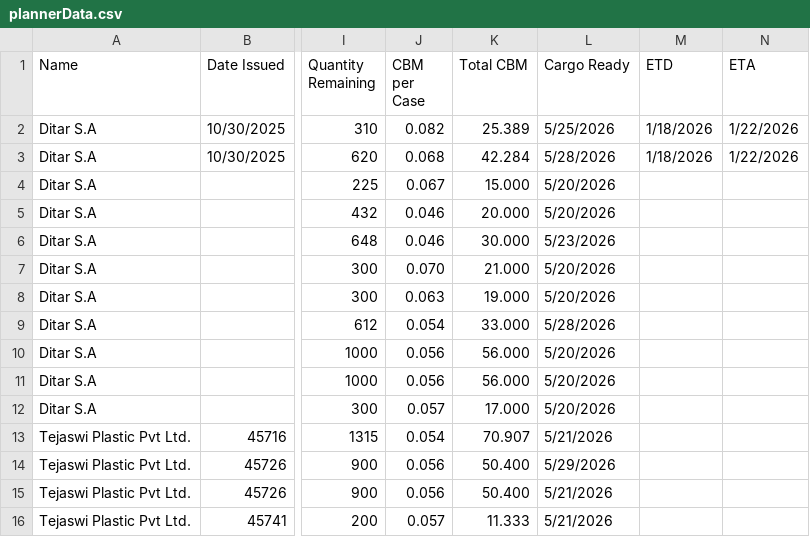
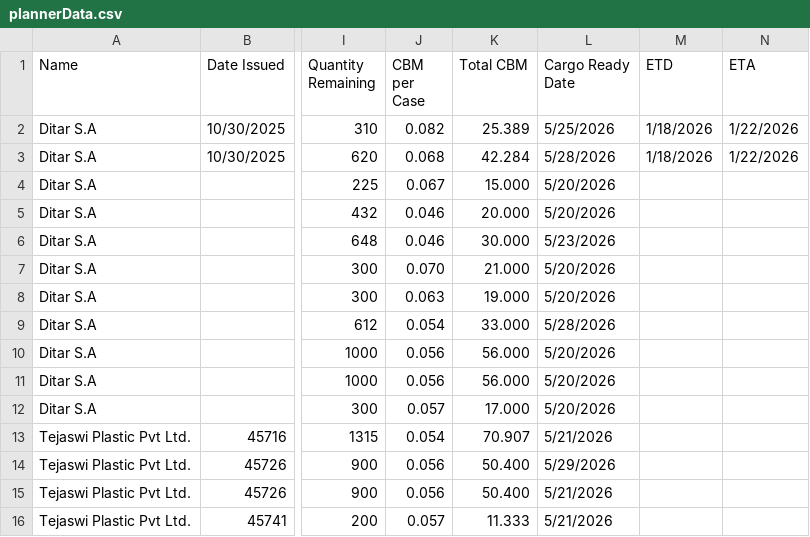
Before and after one commit to swtreflips/stufferPlanner, a CSV file: plannerData.csv, drawn as a sheet; only a part is shown, gaps mark what is left out; the diff names each change by its address in the sheet, - before the commit and + after, or states it on an @@ line.

```diff
--- a/plannerData.csv
+++ b/plannerData.csv
-L1: Cargo Ready
+L1: Cargo Ready Date
```
Also changed, not shown: 2 other files.
